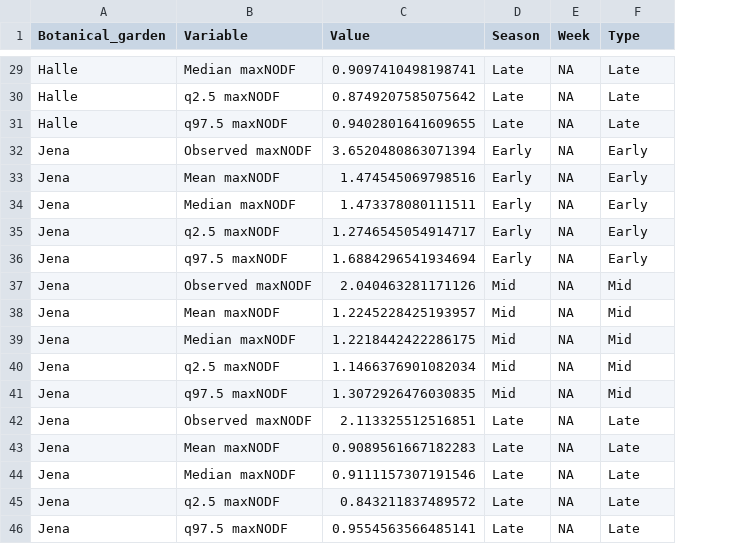
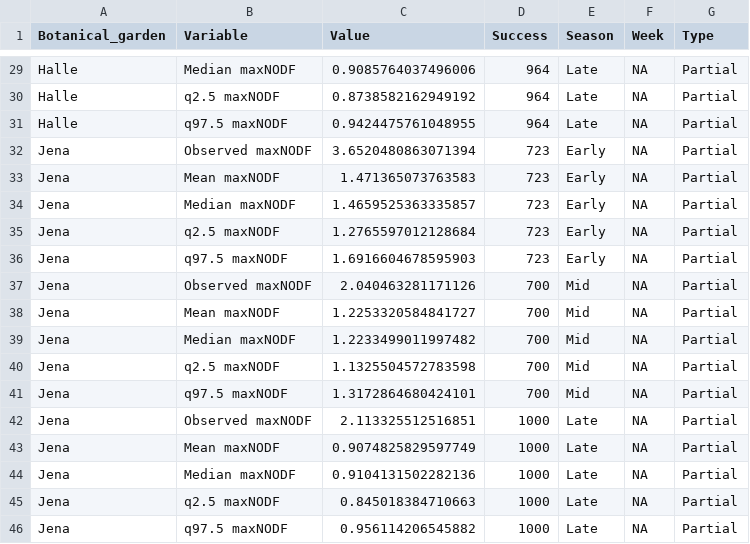
Before and after one commit to JoseBSL/PollObs, a CSV file: Data/Working_files/results_maxnodf_TAPNET_EARLY_MID_LATE_SEASON_traits.csv, drawn as a sheet; only a part is shown, gaps mark what is left out; addresses are those after the commit; the diff covers the shown part only; the diff names each change by its address in the sheet, - before the commit and + after, or states it on an @@ line.

Commit message:
Update results_maxnodf_TAPNET_EARLY_MID_LATE_SEASON_traits.csv

```diff
--- a/Data/Working_files/results_maxnodf_TAPNET_EARLY_MID_LATE_SEASON_traits.csv
+++ b/Data/Working_files/results_maxnodf_TAPNET_EARLY_MID_LATE_SEASON_traits.csv
+column D (Success), rows 29-46: 964 | 964 | 964 | 723 | 723 | 723 | 723 | 723 | 700 | 700 | 700 | 700 | 700 | 1000 | 1000 | 1000 | 1000 | 1000
-C29 (Value): 0.9097410498198741
+C29 (Value): 0.9085764037496006
-G29:G31 (Type): Late
+G29:G31 (Type): Partial
-C30 (Value): 0.8749207585075642
+C30 (Value): 0.8738582162949192
-C31 (Value): 0.9402801641609655
+C31 (Value): 0.9424475761048955
-G32:G36 (Type): Early
+G32:G36 (Type): Partial
-C33 (Value): 1.474545069798516
+C33 (Value): 1.471365073763583
-C34 (Value): 1.473378080111511
+C34 (Value): 1.4659525363335857
-C35 (Value): 1.2746545054914717
+C35 (Value): 1.2765597012128684
-C36 (Value): 1.6884296541934694
+C36 (Value): 1.6916604678595903
-G37:G41 (Type): Mid
+G37:G41 (Type): Partial
-C38 (Value): 1.2245228425193957
+C38 (Value): 1.2253320584841727
-C39 (Value): 1.2218442422286175
+C39 (Value): 1.2233499011997482
-C40 (Value): 1.1466376901082034
+C40 (Value): 1.1325504572783598
-C41 (Value): 1.3072926476030835
+C41 (Value): 1.3172864680424101
-G42:G46 (Type): Late
+G42:G46 (Type): Partial
-C43 (Value): 0.9089561667182283
+C43 (Value): 0.9074825829597749
-C44 (Value): 0.9111157307191546
+C44 (Value): 0.9104131502282136
-C45 (Value): 0.843211837489572
+C45 (Value): 0.845018384710663
-C46 (Value): 0.9554563566485141
+C46 (Value): 0.956114206545882
```
Also changed, not shown: 48 edited cells elsewhere in this file.
